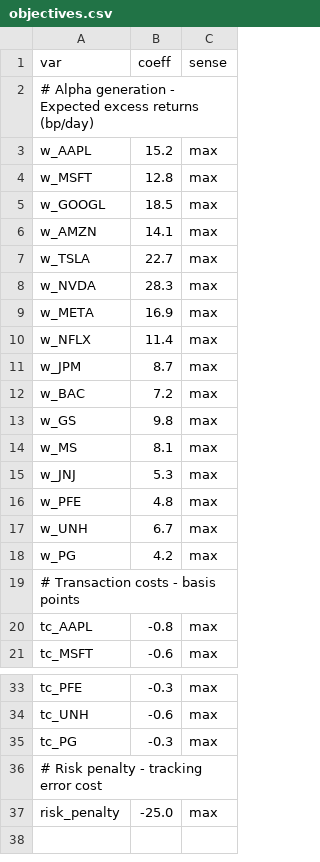
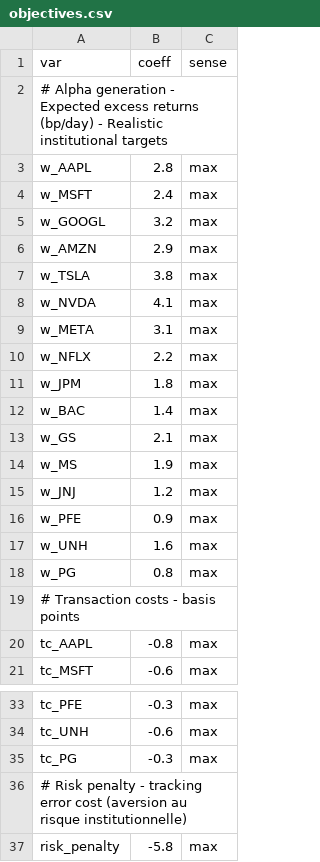
Before and after one commit to juliovasseur/LPSolve, a CSV file: data/portfolio_optimization/data/objectives.csv, drawn as a sheet; only a part is shown, gaps mark what is left out.

```diff
--- a/data/portfolio_optimization/data/objectives.csv
+++ b/data/portfolio_optimization/data/objectives.csv
@@ -1,19 +1,19 @@
 var,coeff,sense
-# Alpha generation - Expected excess returns (bp/day)
-w_AAPL,15.2,max
-w_MSFT,12.8,max
-w_GOOGL,18.5,max
-w_AMZN,14.1,max
-w_TSLA,22.7,max
-w_NVDA,28.3,max
-w_META,16.9,max
-w_NFLX,11.4,max
-w_JPM,8.7,max
-w_BAC,7.2,max
-w_GS,9.8,max
-w_MS,8.1,max
-w_JNJ,5.3,max
-w_PFE,4.8,max
-w_UNH,6.7,max
-w_PG,4.2,max
+# Alpha generation - Expected excess returns (bp/day) - Realistic institutional targets
+w_AAPL,2.8,max
+w_MSFT,2.4,max
+w_GOOGL,3.2,max
+w_AMZN,2.9,max
+w_TSLA,3.8,max
+w_NVDA,4.1,max
+w_META,3.1,max
+w_NFLX,2.2,max
+w_JPM,1.8,max
+w_BAC,1.4,max
+w_GS,2.1,max
+w_MS,1.9,max
+w_JNJ,1.2,max
+w_PFE,0.9,max
+w_UNH,1.6,max
+w_PG,0.8,max
 # Transaction costs - basis points
@@ -35,3 +35,3 @@ tc_UNH,-0.6,max
 tc_PG,-0.3,max
-# Risk penalty - tracking error cost
-risk_penalty,-25.0,max
+# Risk penalty - tracking error cost (aversion au risque institutionnelle)
+risk_penalty,-5.8,max
```
Also changed, not shown: 2 other files.
